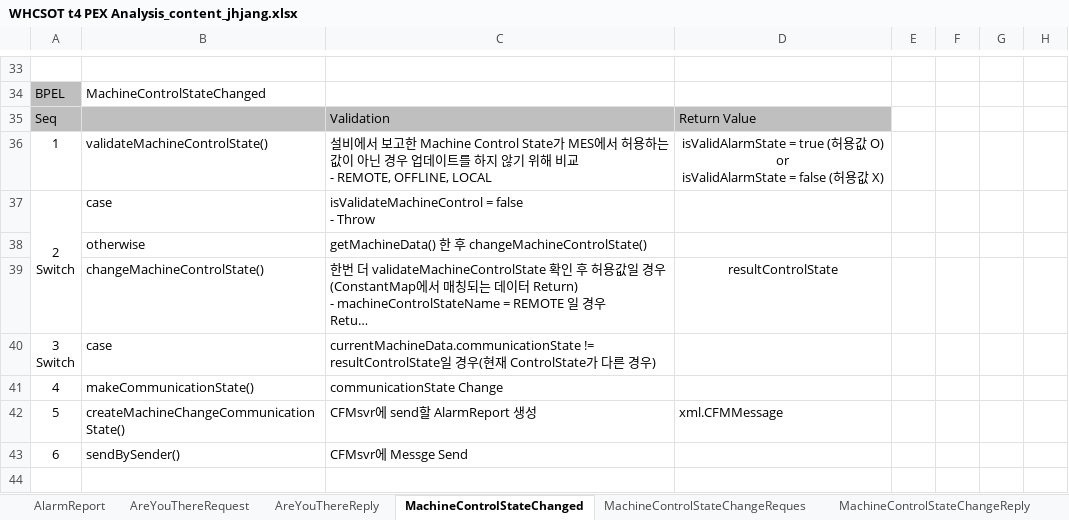
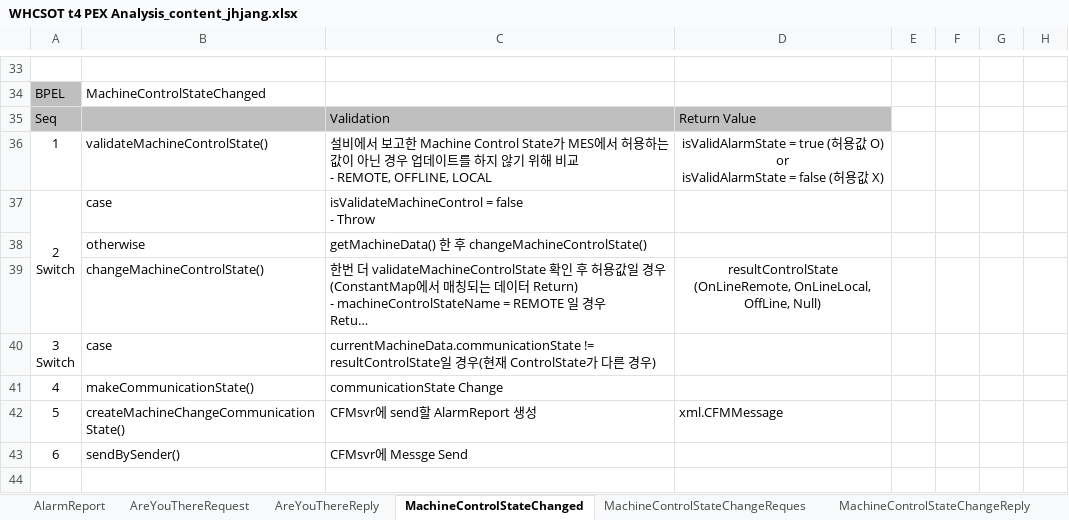
Before and after one commit to swcho1984/t4MES, an Excel workbook: Analysis/PEX Analysis/WHCSOT t4 PEX Analysis_content_jhjang.xlsx, sheet MachineControlStateChanged, drawn as a sheet; only a part is shown, gaps mark what is left out; long unchanged cells end in …; values as stored, in another font and other column widths than the file's, no borders; charts and pictures not drawn; ↵ is a line break in a cell; the diff names each change by its address in the sheet, - before the commit and + after, or states it on an @@ line.

```diff
--- a/Analysis/PEX Analysis/WHCSOT t4 PEX Analysis_content_jhjang.xlsx (sheet MachineControlStateChanged)
+++ b/Analysis/PEX Analysis/WHCSOT t4 PEX Analysis_content_jhjang.xlsx (sheet MachineControlStateChanged)
-D39: resultControlState
+D39: resultControlState ↵ (OnLineRemote, OnLineLocal, OffLine, Null)
```
Also changed, not shown: sheet CIMModeChangeReport, sheet AlarmReport, sheet MachineDataUpdate, other sheet tabs, charts or pictures.
